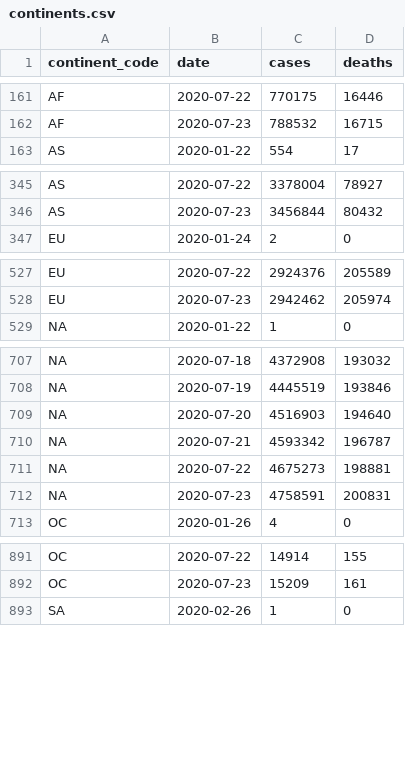
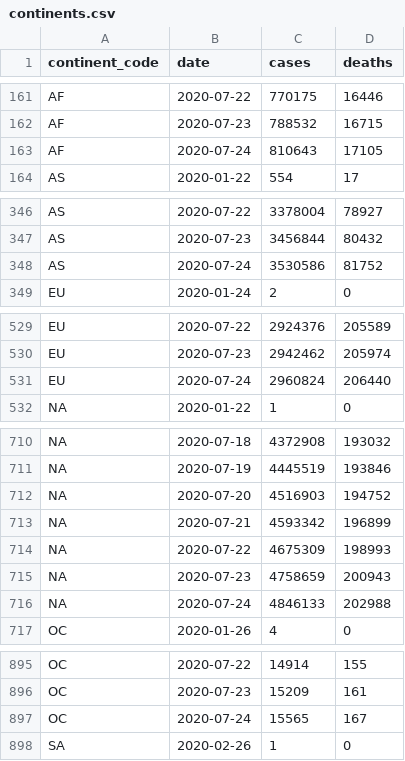
Before and after one commit to covid-open-data/xform-casecount-jhu, a CSV file: output/continents.csv, drawn as a sheet; only a part is shown, gaps mark what is left out; the diff covers the shown part only.

```diff
--- a/output/continents.csv
+++ b/output/continents.csv
@@ -162,2 +162,3 @@ AF,2020-07-22,770175,16446
 AF,2020-07-23,788532,16715
+AF,2020-07-24,810643,17105
 AS,2020-01-22,554,17
@@ -346,2 +347,3 @@ AS,2020-07-22,3378004,78927
 AS,2020-07-23,3456844,80432
+AS,2020-07-24,3530586,81752
 EU,2020-01-24,2,0
@@ -528,2 +530,3 @@ EU,2020-07-22,2924376,205589
 EU,2020-07-23,2942462,205974
+EU,2020-07-24,2960824,206440
 "NA",2020-01-22,1,0
@@ -708,6 +711,7 @@ EU,2020-07-23,2942462,205974
 "NA",2020-07-19,4445519,193846
-"NA",2020-07-20,4516903,194640
-"NA",2020-07-21,4593342,196787
-"NA",2020-07-22,4675273,198881
-"NA",2020-07-23,4758591,200831
+"NA",2020-07-20,4516903,194752
+"NA",2020-07-21,4593342,196899
+"NA",2020-07-22,4675309,198993
+"NA",2020-07-23,4758659,200943
+"NA",2020-07-24,4846133,202988
 OC,2020-01-26,4,0
@@ -892,2 +896,3 @@ OC,2020-07-22,14914,155
 OC,2020-07-23,15209,161
+OC,2020-07-24,15565,167
 SA,2020-02-26,1,0
```
Also changed, not shown: 1 added row elsewhere in this file, output/admin0/all.csv, output/global.csv, 1 other file.
